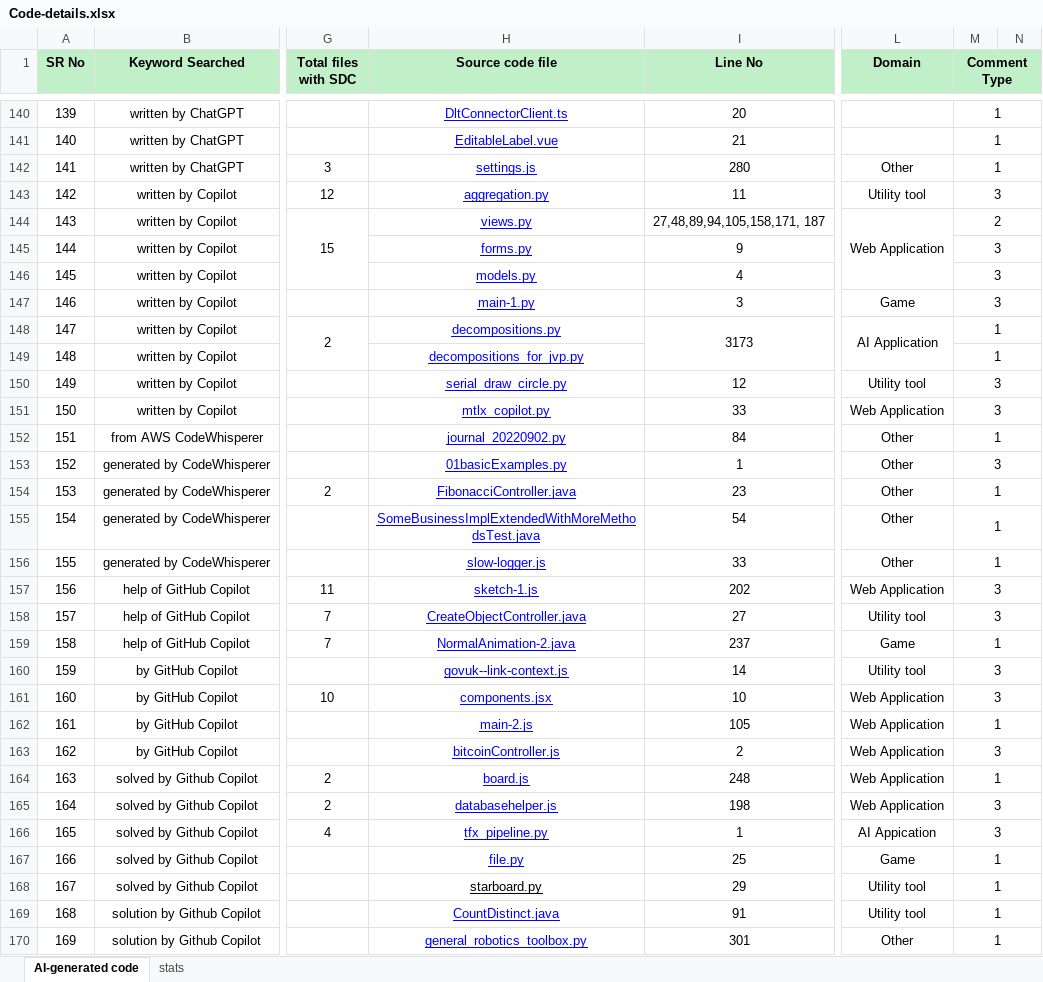
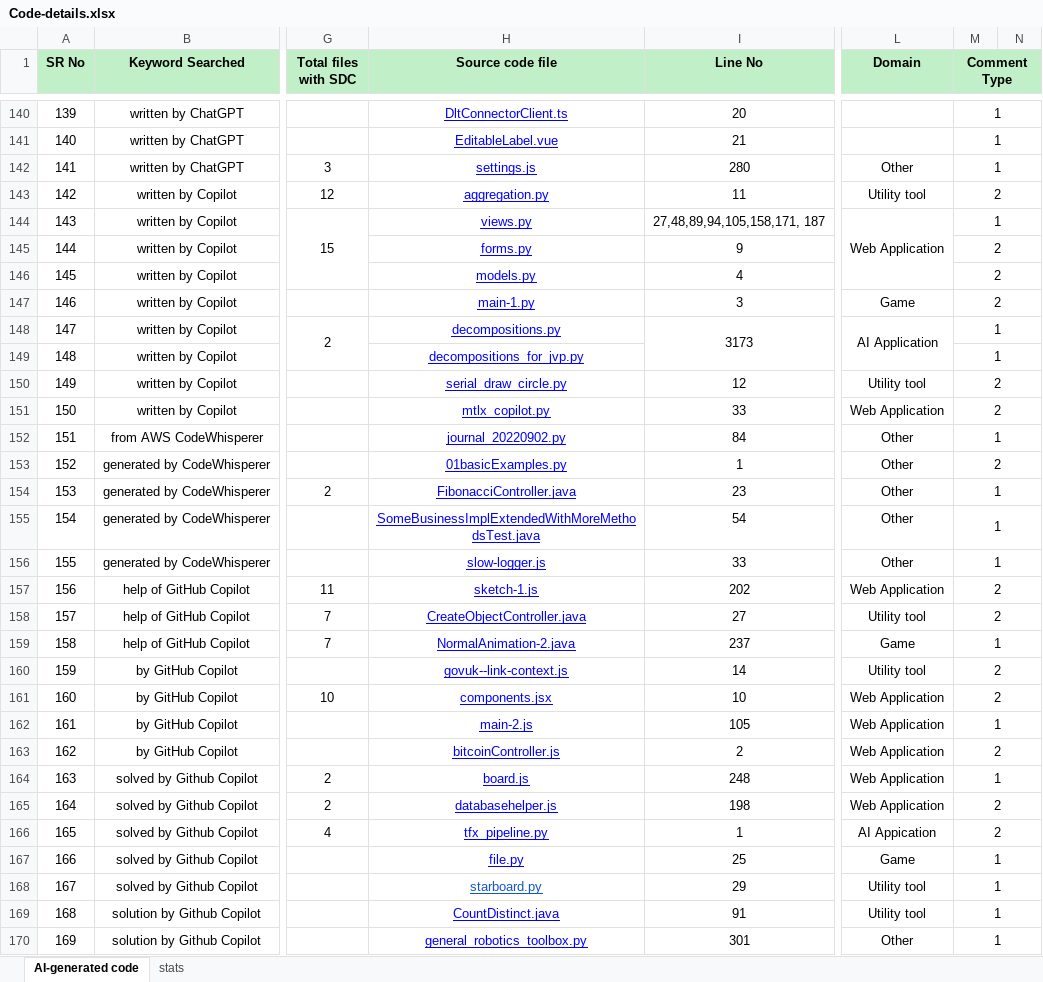
Before and after one commit to Kashifraz/SDAGC, an Excel workbook: Mining Study/Code-details.xlsx, sheet AI-generated code, drawn as a sheet; only a part is shown, gaps mark what is left out; values as stored, in another font and other column widths than the file's, no borders; the diff covers the shown part only; the diff names each change by its address in the sheet, - before the commit and + after, or states it on an @@ line.

```diff
--- a/Mining Study/Code-details.xlsx (sheet AI-generated code)
+++ b/Mining Study/Code-details.xlsx (sheet AI-generated code)
-M143 (Comment Type): 3
+M143 (Comment Type): 2
-M144 (Comment Type): 2
+M144 (Comment Type): 1
-M145:M147 (Comment Type): 3
+M145:M147 (Comment Type): 2
-M150:M151 (Comment Type): 3
+M150:M151 (Comment Type): 2
-M153 (Comment Type): 3
+M153 (Comment Type): 2
-M157:M158 (Comment Type): 3
+M157:M158 (Comment Type): 2
-M160:M161 (Comment Type): 3
+M160:M161 (Comment Type): 2
-M163 (Comment Type): 3
+M163 (Comment Type): 2
-M165:M166 (Comment Type): 3
+M165:M166 (Comment Type): 2
-H168 text colour: black
+H168 text colour: #1155CC
```
Also changed, not shown: 209 edited cells, cell formats and merged cells elsewhere in this sheet, sheet stats.
